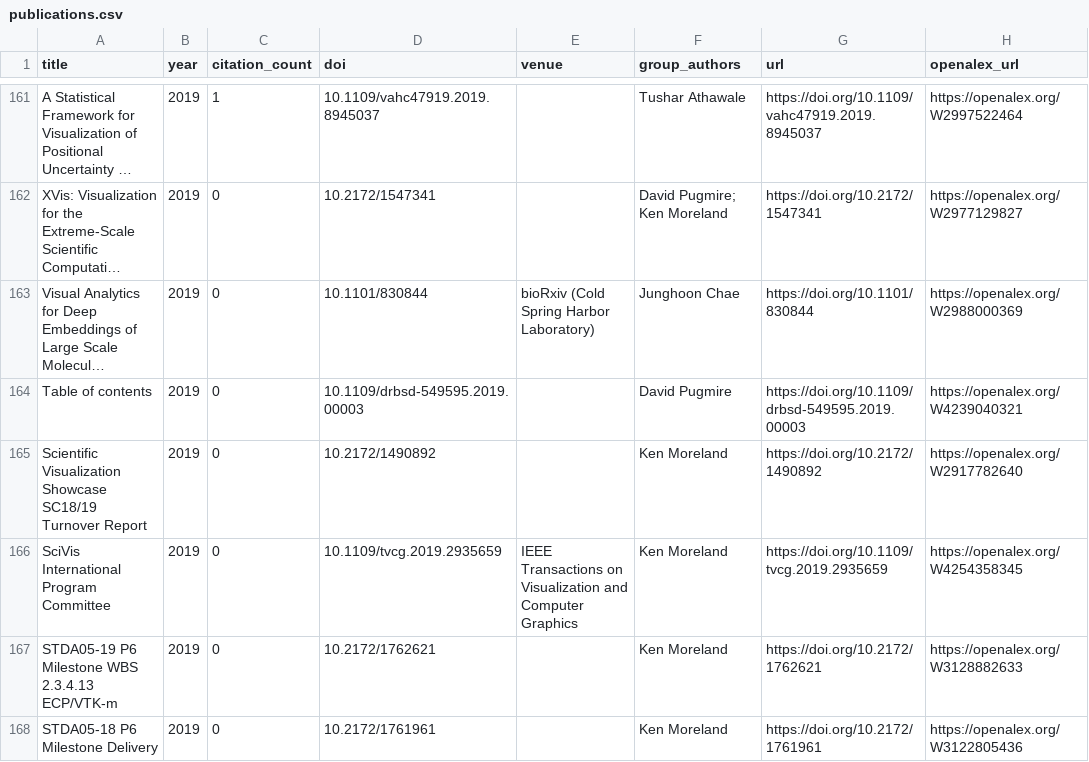
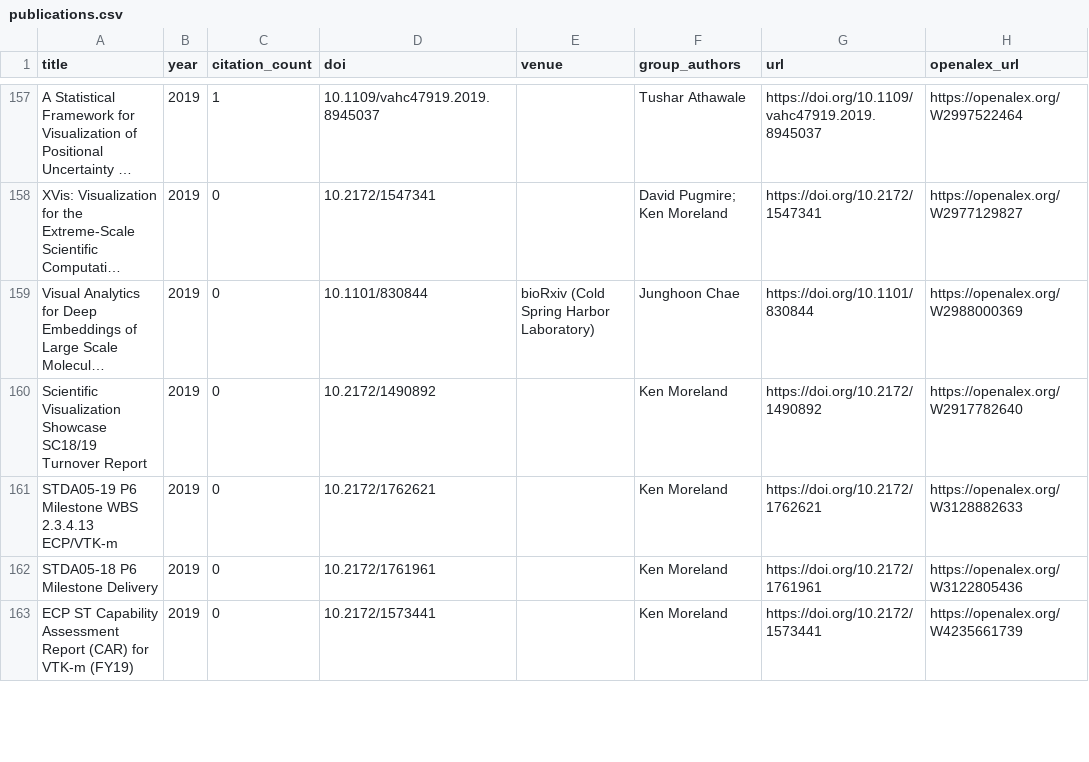
Before and after one commit to dpugmire/visgroup_google_scholar, a CSV file: site/data/publications.csv, drawn as a sheet; only a part is shown, gaps mark what is left out; the shorter side is filled out with more unchanged rows; long unchanged cells end in …; removed rows and columns are numbered as before the commit, all else as after; the diff covers the shown part only; the diff names each change by its address in the sheet, - before the commit and + after, or states it on an @@ line.

```diff
--- a/site/data/publications.csv
+++ b/site/data/publications.csv
-row 164: Table of contents | 2019 | 0 | 10.1109/drbsd-549595.2019.00003 |  | David Pugmire | https://doi.org/10.1109/drbsd-549595.2019.00003 | https://openalex.org/W4239040321
-row 166: SciVis International Program Committee | 2019 | 0 | 10.1109/tvcg.2019.2935659 | IEEE Transactions on Visualization and Computer Graphics | Ken Moreland | https://doi.org/10.1109/tvcg.2019.2935659 | https://openalex.org/W4254358345
```
Also changed, not shown: 2 added rows, 9 removed rows and 4 edited cells elsewhere in this file, data/review/publication_candidates.csv, 4 other files.
